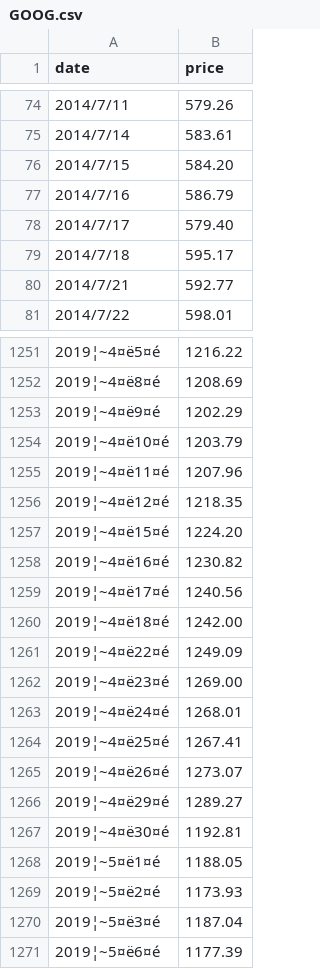
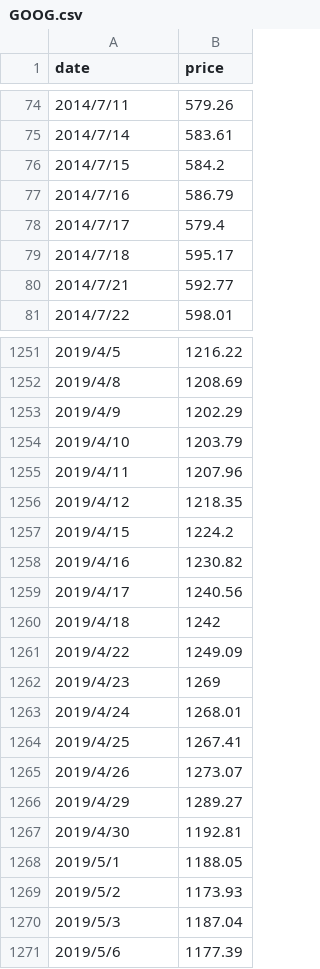
Before and after one commit to syps9202/Stocker, a CSV file: High/GOOG.csv, drawn as a sheet; only a part is shown, gaps mark what is left out; removed rows and columns are numbered as before the commit, all else as after; the diff covers the shown part only; the diff names each change by its address in the sheet, - before the commit and + after, or states it on an @@ line.

```diff
--- a/High/GOOG.csv
+++ b/High/GOOG.csv
-B76 (price): 584.20
+B76 (price): 584.2
-B78 (price): 579.40
+B78 (price): 579.4
-A1251 (date): 2019¦~4¤ë5¤é
+A1251 (date): 2019/4/5
-A1252 (date): 2019¦~4¤ë8¤é
+A1252 (date): 2019/4/8
-A1253 (date): 2019¦~4¤ë9¤é
+A1253 (date): 2019/4/9
-A1254 (date): 2019¦~4¤ë10¤é
+A1254 (date): 2019/4/10
-A1255 (date): 2019¦~4¤ë11¤é
+A1255 (date): 2019/4/11
-A1256 (date): 2019¦~4¤ë12¤é
+A1256 (date): 2019/4/12
-row 1257: 2019¦~4¤ë15¤é | 1224.20
+row 1257: 2019/4/15 | 1224.2
-A1258 (date): 2019¦~4¤ë16¤é
+A1258 (date): 2019/4/16
-A1259 (date): 2019¦~4¤ë17¤é
+A1259 (date): 2019/4/17
-row 1260: 2019¦~4¤ë18¤é | 1242.00
+row 1260: 2019/4/18 | 1242
-A1261 (date): 2019¦~4¤ë22¤é
+A1261 (date): 2019/4/22
-row 1262: 2019¦~4¤ë23¤é | 1269.00
+row 1262: 2019/4/23 | 1269
-A1263 (date): 2019¦~4¤ë24¤é
+A1263 (date): 2019/4/24
-A1264 (date): 2019¦~4¤ë25¤é
+A1264 (date): 2019/4/25
-A1265 (date): 2019¦~4¤ë26¤é
+A1265 (date): 2019/4/26
-A1266 (date): 2019¦~4¤ë29¤é
+A1266 (date): 2019/4/29
-A1267 (date): 2019¦~4¤ë30¤é
+A1267 (date): 2019/4/30
-A1268 (date): 2019¦~5¤ë1¤é
+A1268 (date): 2019/5/1
-A1269 (date): 2019¦~5¤ë2¤é
+A1269 (date): 2019/5/2
-A1270 (date): 2019¦~5¤ë3¤é
+A1270 (date): 2019/5/3
-A1271 (date): 2019¦~5¤ë6¤é
+A1271 (date): 2019/5/6
```
Also changed, not shown: 6 added rows, 6 removed rows and 135 edited cells elsewhere in this file, Close/GOOG.csv, Low/GOOG.csv, 3 other files.
